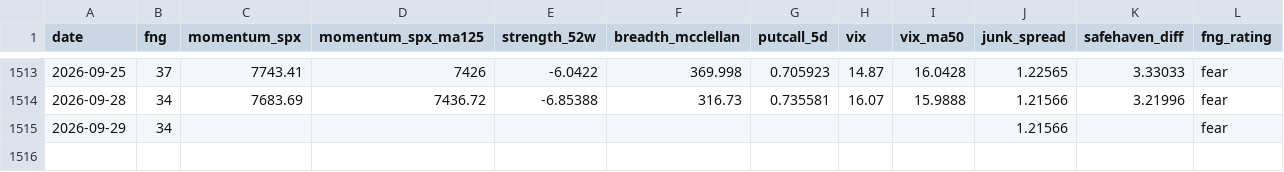
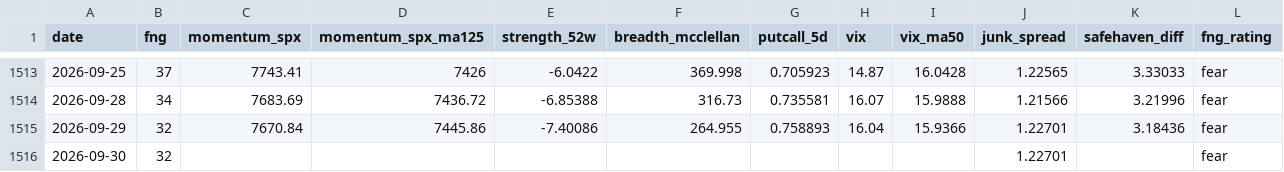
Before and after one commit to riverfjs/notification, a CSV file: data/macro/fng.csv, drawn as a sheet; only a part is shown, gaps mark what is left out.

```diff
--- a/data/macro/fng.csv
+++ b/data/macro/fng.csv
@@ -1514,2 +1514,3 @@ date,fng,momentum_spx,momentum_spx_ma125,strength_52w,breadth_mcclellan,putcall_
 2026-09-28,34,7683.69,7436.72,-6.85388,316.73,0.735581,16.07,15.9888,1.21566,3.21996,fear
-2026-09-29,34,,,,,,,,1.21566,,fear
+2026-09-29,32,7670.84,7445.86,-7.40086,264.955,0.758893,16.04,15.9366,1.22701,3.18436,fear
+2026-09-30,32,,,,,,,,1.22701,,fear
```
Also changed, not shown: data/macro/breadth.csv, data/macro/breadth_stocks.csv, 40 other files.
